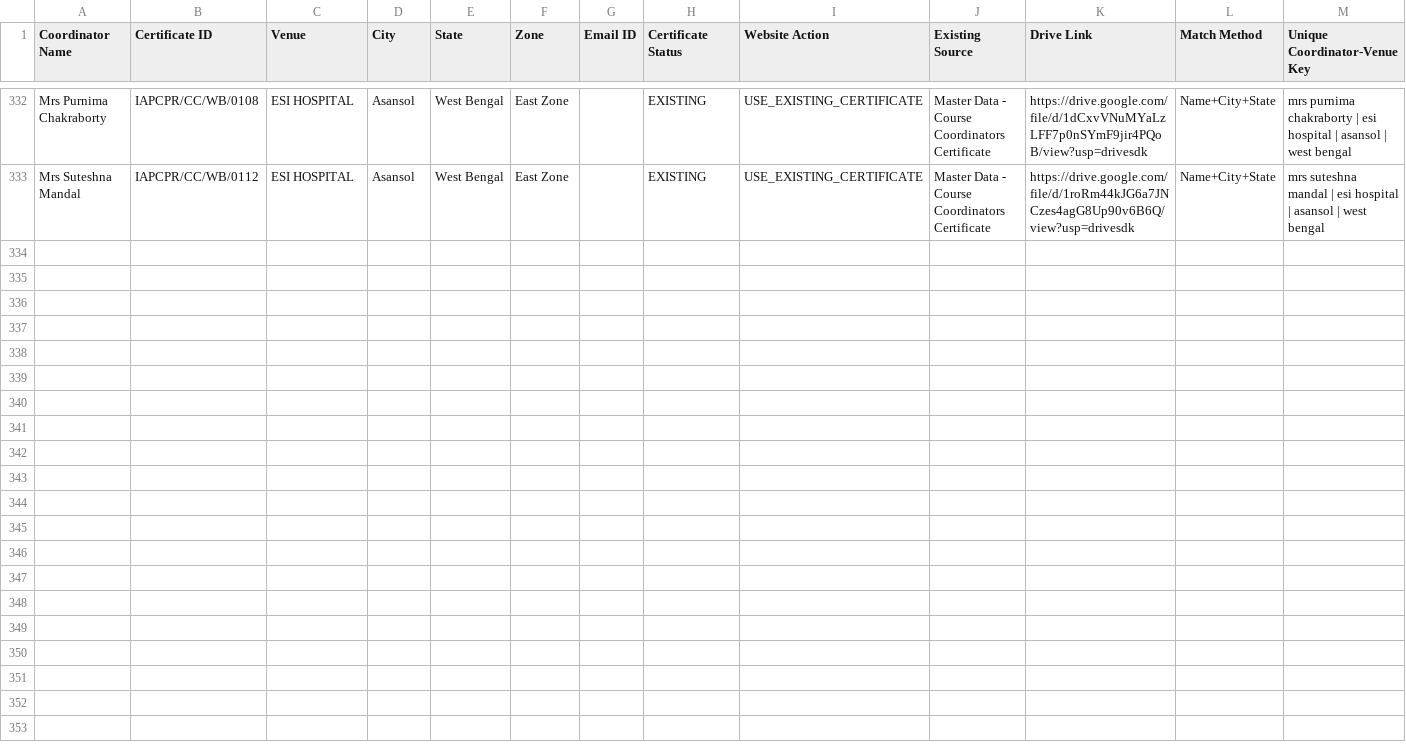
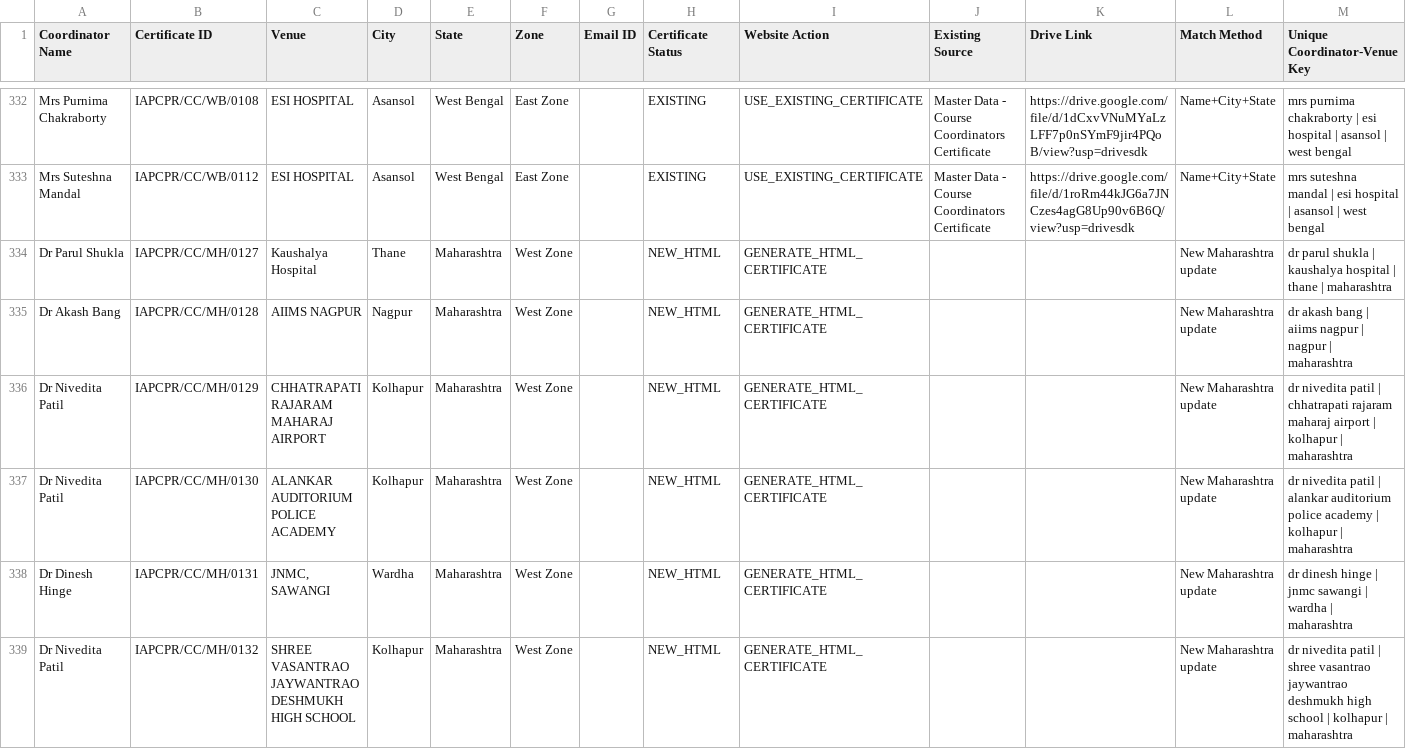
Before and after one commit to mbbsfoundation/MBBS-Foundation, a CSV file: cprsanjeevani/Final_Course_Coordinator_Certification_Master.csv, drawn as a sheet; only a part is shown, gaps mark what is left out.

Commit message:
feat(cpr): consolidate participant master to Final_Participant_Certification_Master.csv

```diff
--- a/cprsanjeevani/Final_Course_Coordinator_Certification_Master.csv
+++ b/cprsanjeevani/Final_Course_Coordinator_Certification_Master.csv
@@ -333 +333,7 @@ Mrs Purnima Chakraborty,IAPCPR/CC/WB/0108,ESI HOSPITAL,Asansol,West Bengal,East
 Mrs Suteshna Mandal,IAPCPR/CC/WB/0112,ESI HOSPITAL,Asansol,West Bengal,East Zone,,EXISTING,USE_EXISTING_CERTIFICATE,Master Data - Course Coordinators Certificate,https://drive.google.com/file/d/1roRm44kJG6a7JNCzes4agG8Up90v6B6Q/view?usp=drivesdk,Name+City+State,mrs suteshna mandal | esi hospital | asansol | west bengal
+Dr Parul Shukla,IAPCPR/CC/MH/0127,Kaushalya Hospital,Thane,Maharashtra,West Zone,,NEW_HTML,GENERATE_HTML_CERTIFICATE,,,New Maharashtra update,dr parul shukla | kaushalya hospital | thane | maharashtra
+Dr Akash Bang,IAPCPR/CC/MH/0128,AIIMS NAGPUR,Nagpur,Maharashtra,West Zone,,NEW_HTML,GENERATE_HTML_CERTIFICATE,,,New Maharashtra update,dr akash bang | aiims nagpur | nagpur | maharashtra
+Dr Nivedita Patil,IAPCPR/CC/MH/0129,CHHATRAPATI RAJARAM MAHARAJ AIRPORT,Kolhapur,Maharashtra,West Zone,,NEW_HTML,GENERATE_HTML_CERTIFICATE,,,New Maharashtra update,dr nivedita patil | chhatrapati rajaram maharaj airport | kolhapur | maharashtra
+Dr Nivedita Patil,IAPCPR/CC/MH/0130,ALANKAR AUDITORIUM POLICE ACADEMY,Kolhapur,Maharashtra,West Zone,,NEW_HTML,GENERATE_HTML_CERTIFICATE,,,New Maharashtra update,dr nivedita patil | alankar auditorium police academy | kolhapur | maharashtra
+Dr Dinesh Hinge,IAPCPR/CC/MH/0131,"JNMC, SAWANGI",Wardha,Maharashtra,West Zone,,NEW_HTML,GENERATE_HTML_CERTIFICATE,,,New Maharashtra update,dr dinesh hinge | jnmc sawangi | wardha | maharashtra
+Dr Nivedita Patil,IAPCPR/CC/MH/0132,SHREE VASANTRAO JAYWANTRAO DESHMUKH HIGH SCHOOL,Kolhapur,Maharashtra,West Zone,,NEW_HTML,GENERATE_HTML_CERTIFICATE,,,New Maharashtra update,dr nivedita patil | shree vasantrao jaywantrao deshmukh high school | kolhapur | maharashtra
```
Also changed, not shown: 7 other files.
